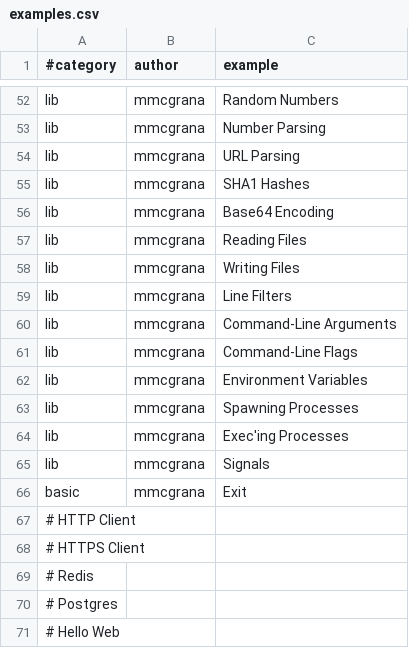
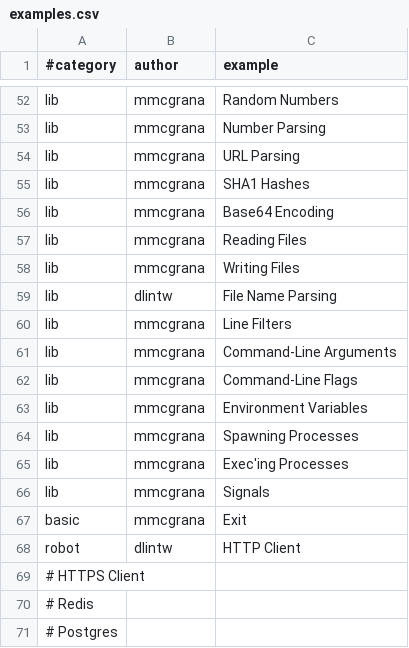
Before and after one commit to mmcgrana/gobyexample, a CSV file: examples.csv, drawn as a sheet; only a part is shown, gaps mark what is left out; the shorter side is filled out with more unchanged rows.

Commit message:
Added my first two samples: file-name-parsing & http-client.

```diff
--- a/examples.csv
+++ b/examples.csv
@@ -58,2 +58,3 @@ lib,mmcgrana,Reading Files
 lib,mmcgrana,Writing Files
+lib,dlintw,File Name Parsing
 lib,mmcgrana,Line Filters
@@ -66,3 +67,3 @@ lib,mmcgrana,Signals
 basic,mmcgrana,Exit
-# HTTP Client
+robot,dlintw,HTTP Client
 # HTTPS Client
```
Also changed, not shown: 13 other files.
